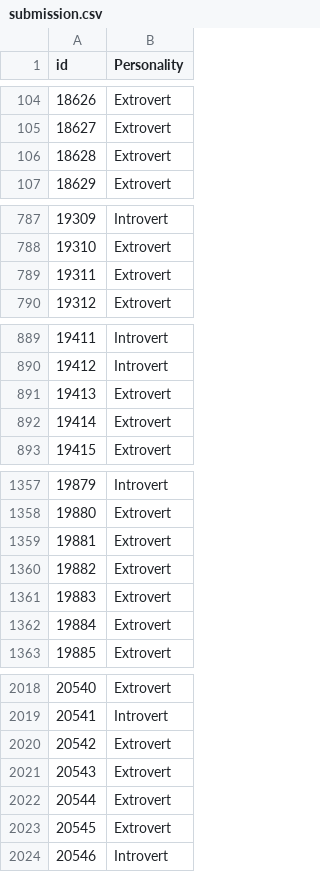
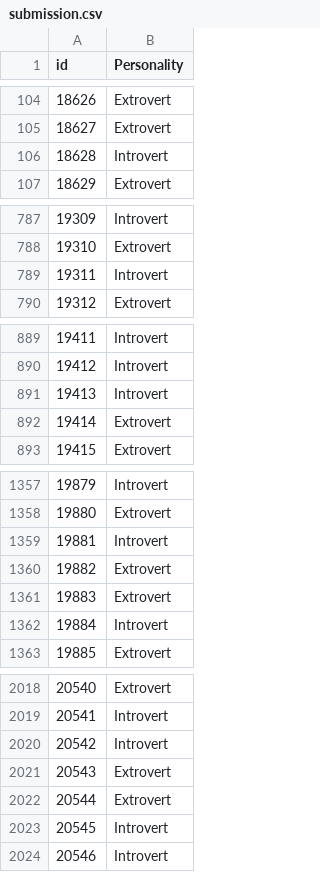
Before and after one commit to P1N60/introvert_vs_extrovert_classifier, a CSV file: data/submission.csv, drawn as a sheet; only a part is shown, gaps mark what is left out; the diff covers the shown part only.

```diff
--- a/data/submission.csv
+++ b/data/submission.csv
@@ -105,3 +105,3 @@ id,Personality
 18627,Extrovert
-18628,Extrovert
+18628,Introvert
 18629,Extrovert
@@ -788,3 +788,3 @@ id,Personality
 19310,Extrovert
-19311,Extrovert
+19311,Introvert
 19312,Extrovert
@@ -890,3 +890,3 @@ id,Personality
 19412,Introvert
-19413,Extrovert
+19413,Introvert
 19414,Extrovert
@@ -1358,6 +1358,6 @@ id,Personality
 19880,Extrovert
-19881,Extrovert
+19881,Introvert
 19882,Extrovert
 19883,Extrovert
-19884,Extrovert
+19884,Introvert
 19885,Extrovert
@@ -2019,6 +2019,6 @@ id,Personality
 20541,Introvert
-20542,Extrovert
+20542,Introvert
 20543,Extrovert
 20544,Extrovert
-20545,Extrovert
+20545,Introvert
 20546,Introvert
```
Also changed, not shown: 69 edited cells elsewhere in this file, 1 other file.
